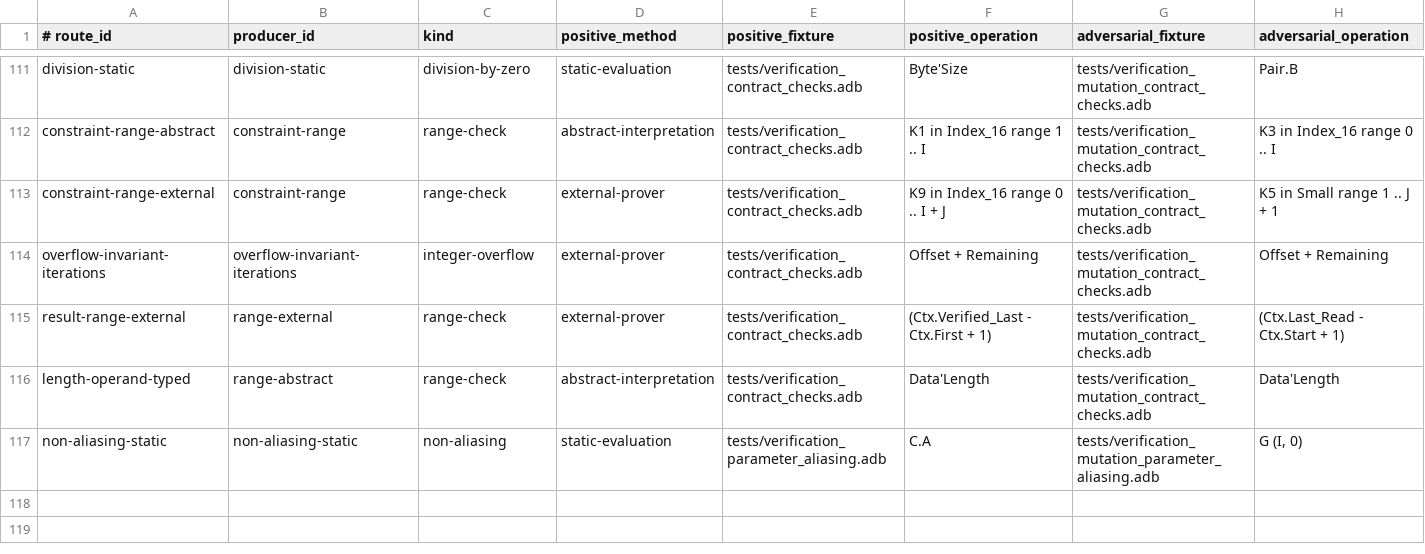
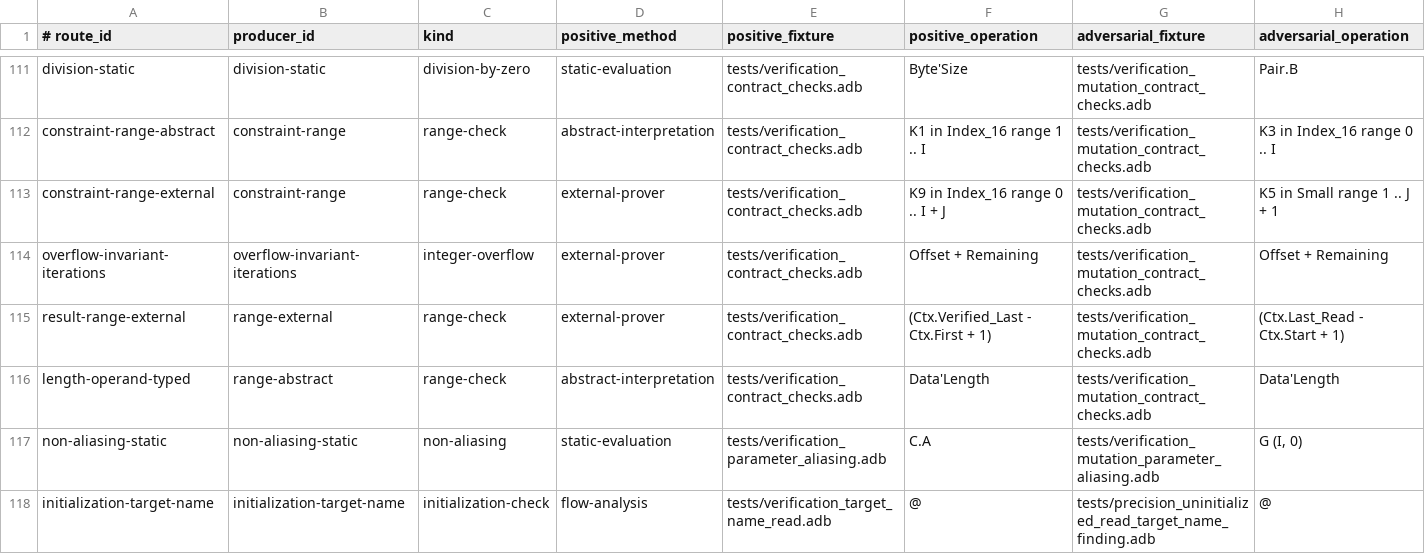
Before and after one commit to mmartign/AdaLang_Analyzer, a TSV file: quality/proof_path_evidence.tsv, drawn as a sheet; only a part is shown, gaps mark what is left out; rows hold the shown columns only; the diff names each change by its address in the sheet, - before the commit and + after, or states it on an @@ line.

```diff
--- a/quality/proof_path_evidence.tsv
+++ b/quality/proof_path_evidence.tsv
+row 118: initialization-target-name | initialization-target-name | initialization-check | flow-analysis | tests/verification_target_name_read.adb | @ | tests/precision_uninitialized_read_target_name_finding.adb | @
```
Also changed, not shown: quality/precision_corpus.tsv, quality/tool_function_evidence.tsv, 38 other files.
